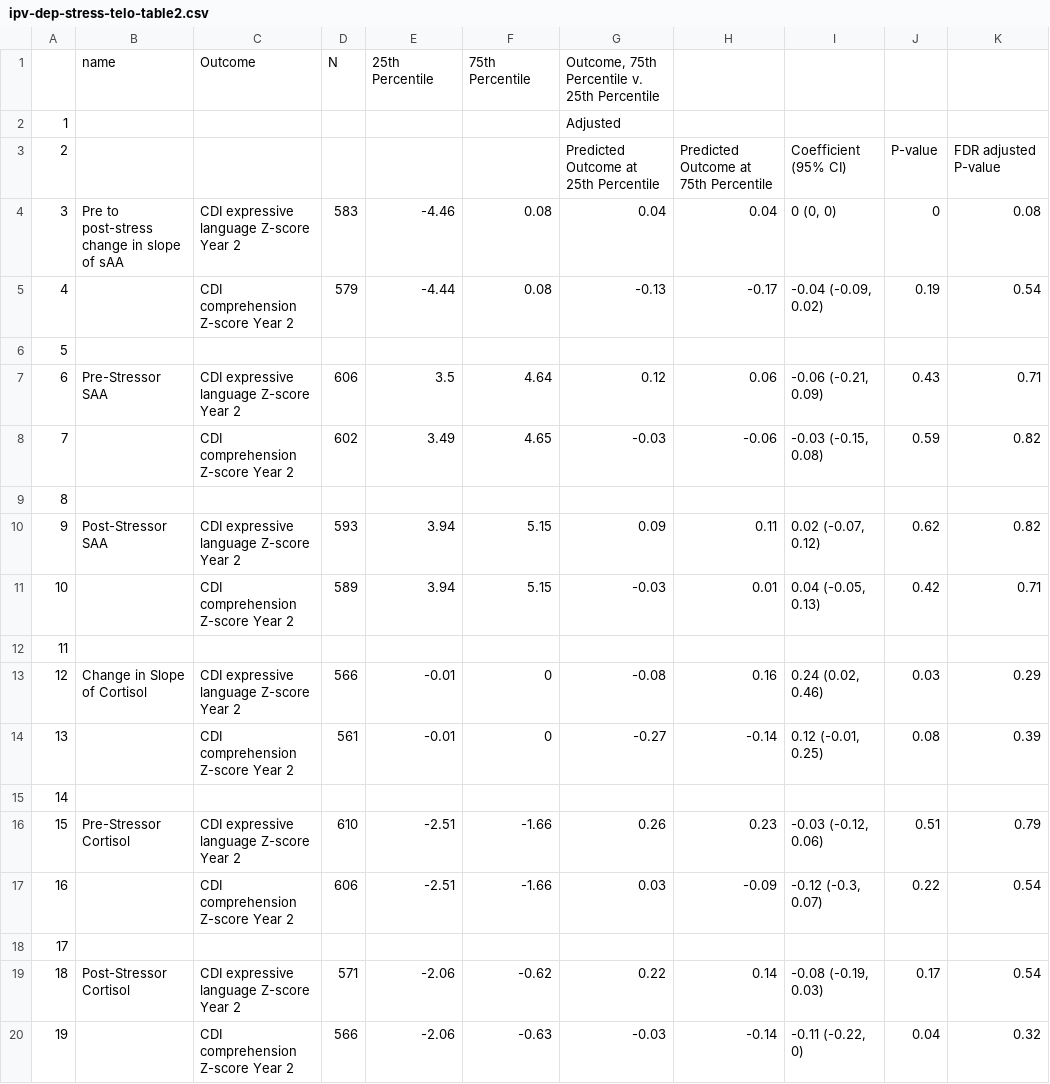
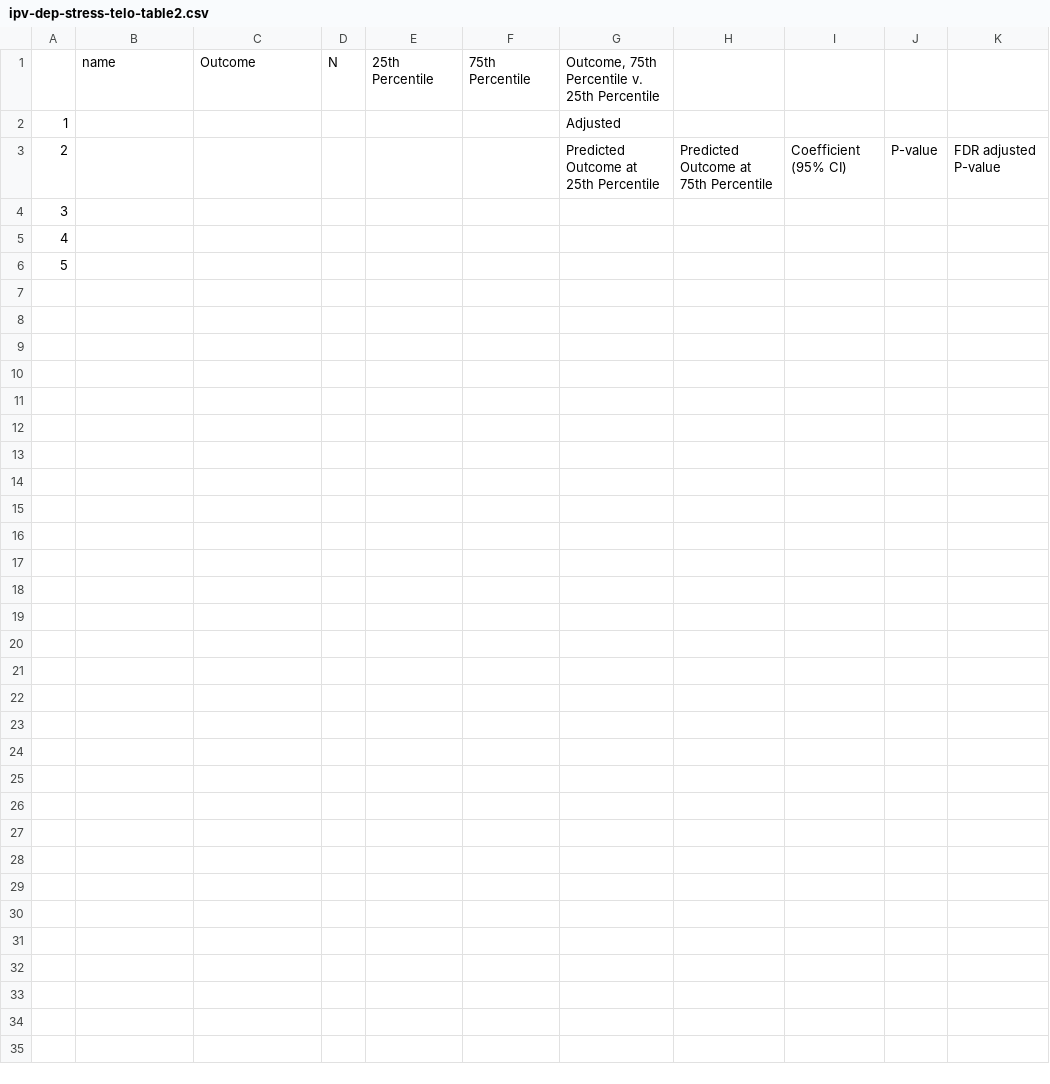
Before and after one commit to washb-eed-substudies/stress-dev, a CSV file: tables/ipv-dep-stress-telo-table2.csv, drawn as a sheet; removed rows and columns are numbered as before the commit, all else as after; the diff names each change by its address in the sheet, - before the commit and + after, or states it on an @@ line.

```diff
--- a/tables/ipv-dep-stress-telo-table2.csv
+++ b/tables/ipv-dep-stress-telo-table2.csv
-row 4: 3 | Pre to post-stress change in slope of sAA | CDI expressive language Z-score Year 2 | 583 | -4.46 | 0.08 | 0.04 | 0.04 | 0 (0, 0) | 0 | 0.08
-row 5: 4 |  | CDI comprehension Z-score Year 2 | 579 | -4.44 | 0.08 | -0.13 | -0.17 | -0.04 (-0.09, 0.02) | 0.19 | 0.54
@@ column A renumbered between rows 4 and 6 @@
-row 7: 6 | Pre-Stressor SAA | CDI expressive language Z-score Year 2 | 606 | 3.5 | 4.64 | 0.12 | 0.06 | -0.06 (-0.21, 0.09) | 0.43 | 0.71
-row 8: 7 |  | CDI comprehension Z-score Year 2 | 602 | 3.49 | 4.65 | -0.03 | -0.06 | -0.03 (-0.15, 0.08) | 0.59 | 0.82
-row 10: 9 | Post-Stressor SAA | CDI expressive language Z-score Year 2 | 593 | 3.94 | 5.15 | 0.09 | 0.11 | 0.02 (-0.07, 0.12) | 0.62 | 0.82
-row 11: 10 |  | CDI comprehension Z-score Year 2 | 589 | 3.94 | 5.15 | -0.03 | 0.01 | 0.04 (-0.05, 0.13) | 0.42 | 0.71
-row 13: 12 | Change in Slope of Cortisol | CDI expressive language Z-score Year 2 | 566 | -0.01 | 0 | -0.08 | 0.16 | 0.24 (0.02, 0.46) | 0.03 | 0.29
-row 14: 13 |  | CDI comprehension Z-score Year 2 | 561 | -0.01 | 0 | -0.27 | -0.14 | 0.12 (-0.01, 0.25) | 0.08 | 0.39
-row 15: 14
-row 16: 15 | Pre-Stressor Cortisol | CDI expressive language Z-score Year 2 | 610 | -2.51 | -1.66 | 0.26 | 0.23 | -0.03 (-0.12, 0.06) | 0.51 | 0.79
-row 17: 16 |  | CDI comprehension Z-score Year 2 | 606 | -2.51 | -1.66 | 0.03 | -0.09 | -0.12 (-0.3, 0.07) | 0.22 | 0.54
-row 18: 17
-row 19: 18 | Post-Stressor Cortisol | CDI expressive language Z-score Year 2 | 571 | -2.06 | -0.62 | 0.22 | 0.14 | -0.08 (-0.19, 0.03) | 0.17 | 0.54
-row 20: 19 |  | CDI comprehension Z-score Year 2 | 566 | -2.06 | -0.63 | -0.03 | -0.14 | -0.11 (-0.22, 0) | 0.04 | 0.32
```
Also changed, not shown: tables/ipv-dep-stress-telo-table3.csv, 3 other files.
